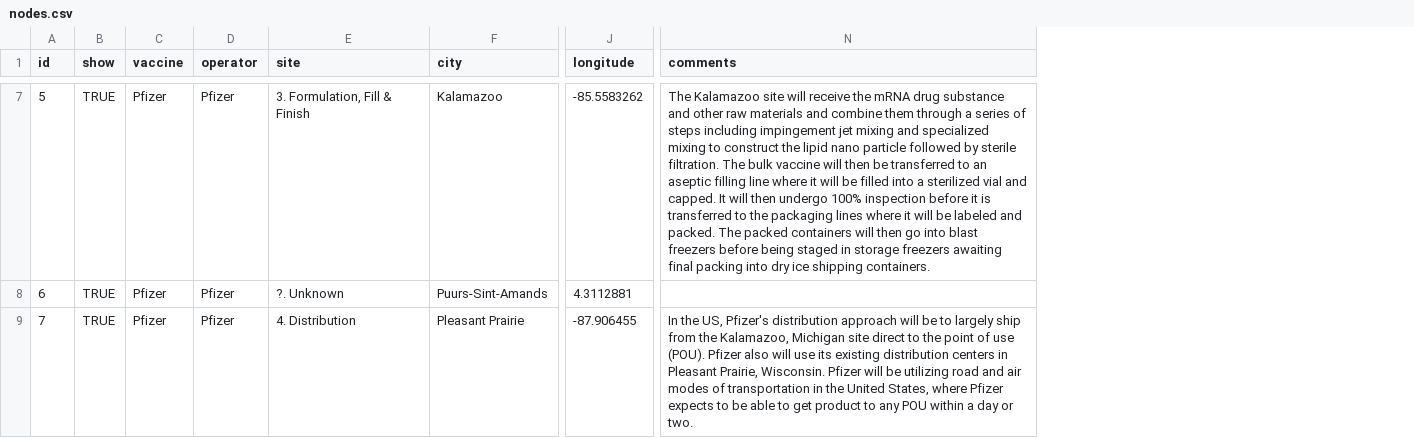
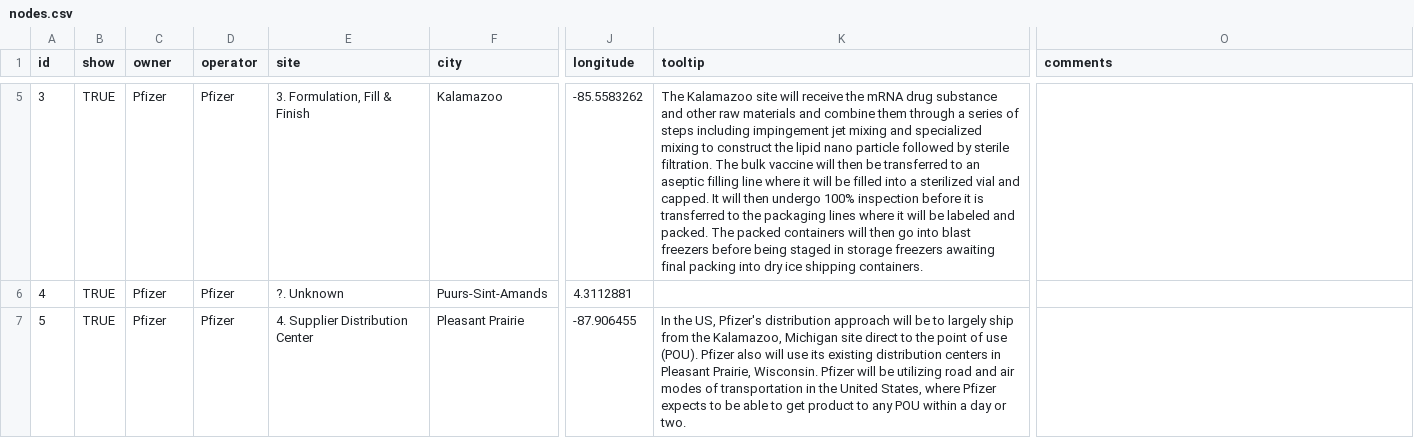
Before and after one commit to TheAviationDoctor/CoViD19VaccineLogistics, a CSV file: data/nodes.csv, drawn as a sheet; only a part is shown, gaps mark what is left out; addresses are those after the commit; the diff covers the shown part only; the diff names each change by its address in the sheet, - before the commit and + after, or states it on an @@ line.

Commit message:
changed input data structure

```diff
--- a/data/nodes.csv
+++ b/data/nodes.csv
+column K (tooltip), rows 5-7: The Kalamazoo site will receive the mRNA drug substance and other raw materials and combine them through a series of steps including impingement jet mixing and specialized mixing to construct the lipid nano particle followed by sterile filtration. The bulk vaccine will then be transferred to an aseptic filling line where it will be filled into a sterilized vial and capped. It will then undergo 100% inspection before it is transferred to the packaging lines where it will be labeled and packed. The packed containers will then go into blast freezers before being staged in storage freezers awaiting final packing into dry ice shipping containers. |  | In the US, Pfizer's distribution approach will be to largely ship from the Kalamazoo, Michigan site direct to the point of use (POU). Pfizer also will use its existing distribution centers in Pleasant Prairie, Wisconsin. Pfizer will be utilizing road and air modes of transportation in the United States, where Pfizer expects to be able to get product to any POU within a day or two.
-C1: vaccine
+C1: owner
-A5 (id): 5
+A5 (id): 3
-O5 (comments): The Kalamazoo site will receive the mRNA drug substance and other raw materials and combine them through a series of steps including impingement jet mixing and specialized mixing to construct the lipid nano particle followed by sterile filtration. The bulk vaccine will then be transferred to an aseptic filling line where it will be filled into a sterilized vial and capped. It will then undergo 100% inspection before it is transferred to the packaging lines where it will be labeled and packed. The packed containers will then go into blast freezers before being staged in storage freezers awaiting final packing into dry ice shipping containers.
+O5 (comments): (empty)
-A6 (id): 6
+A6 (id): 4
-A7 (id): 7
+A7 (id): 5
-E7 (site): 4. Distribution
+E7 (site): 4. Supplier Distribution Center
-O7 (comments): In the US, Pfizer's distribution approach will be to largely ship from the Kalamazoo, Michigan site direct to the point of use (POU). Pfizer also will use its existing distribution centers in Pleasant Prairie, Wisconsin. Pfizer will be utilizing road and air modes of transportation in the United States, where Pfizer expects to be able to get product to any POU within a day or two.
+O7 (comments): (empty)
```
Also changed, not shown: 2 added rows, 2 removed rows and 6 edited cells elsewhere in this file, 2 other files.
